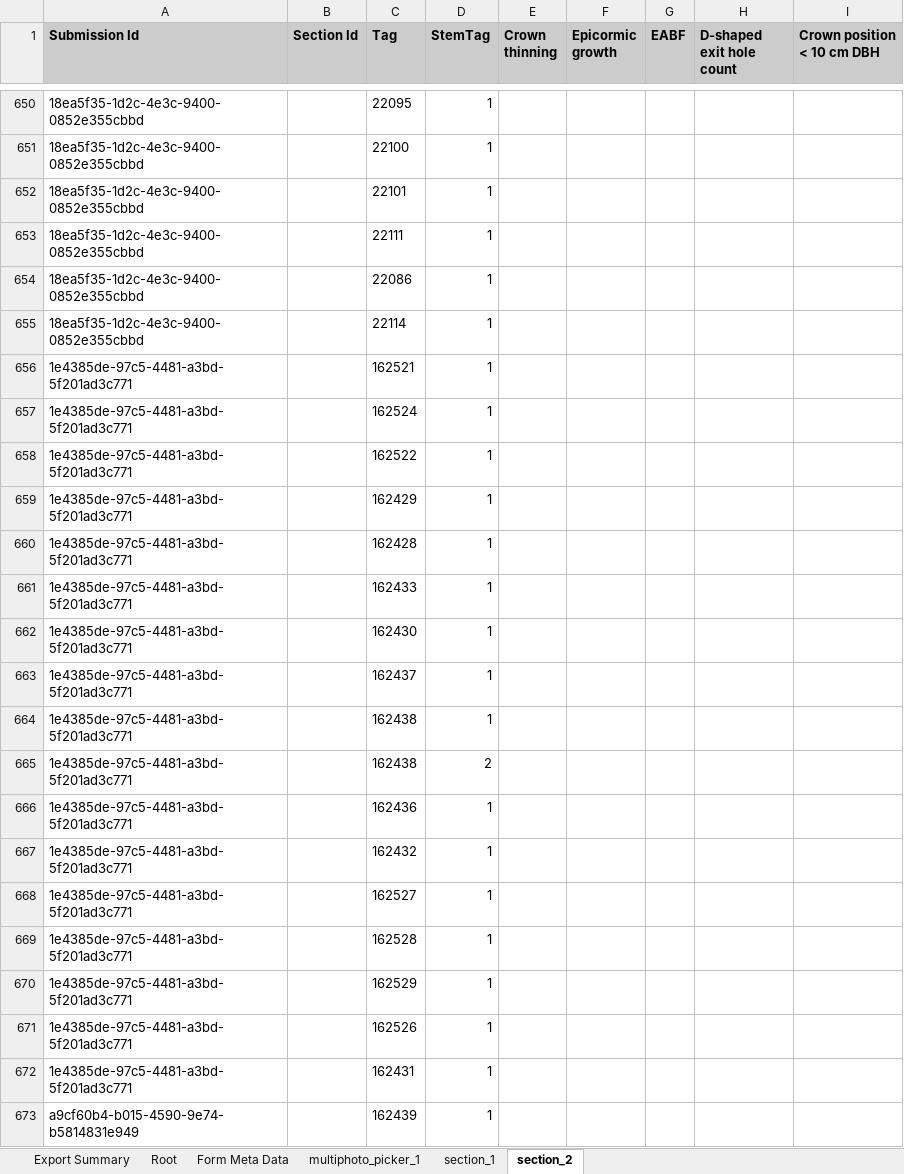
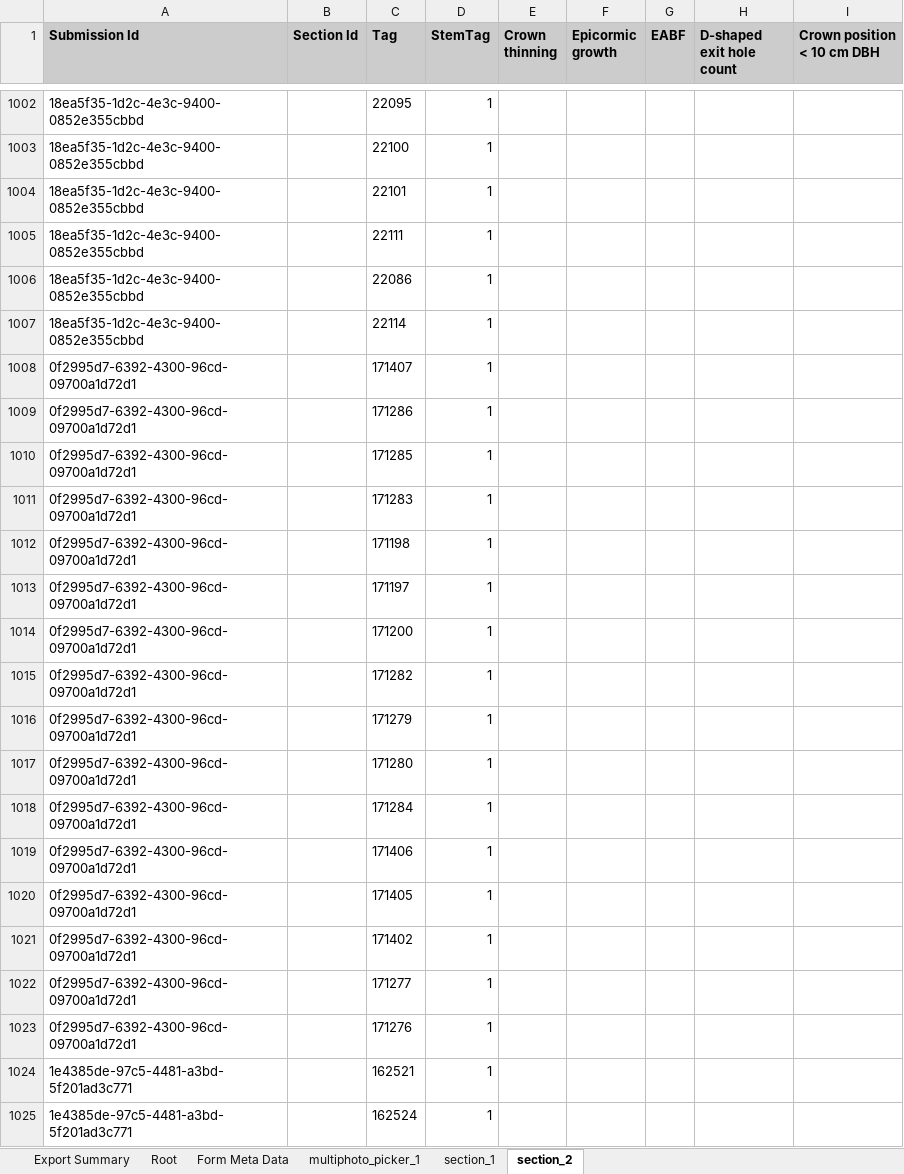
Before and after one commit to SCBI-ForestGEO/SCBImortality, an Excel workbook: raw_data/FFF_excel/SCBI Mortality 2022.xlsx, sheet section_2, drawn as a sheet; only a part is shown, gaps mark what is left out; the shorter side is filled out with more unchanged rows; values as stored, in another font and other column widths than the file's, no borders; the diff covers the shown part only; the diff names each change by its address in the sheet, - before the commit and + after, or states it on an @@ line.

```diff
--- a/raw_data/FFF_excel/SCBI Mortality 2022.xlsx (sheet section_2)
+++ b/raw_data/FFF_excel/SCBI Mortality 2022.xlsx (sheet section_2)
+row 1008: 0f2995d7-6392-4300-96cd-09700a1d72d1 |  | 171407 | 1
+row 1009: 0f2995d7-6392-4300-96cd-09700a1d72d1 |  | 171286 | 1
+row 1010: 0f2995d7-6392-4300-96cd-09700a1d72d1 |  | 171285 | 1
+row 1011: 0f2995d7-6392-4300-96cd-09700a1d72d1 |  | 171283 | 1
+row 1012: 0f2995d7-6392-4300-96cd-09700a1d72d1 |  | 171198 | 1
+row 1013: 0f2995d7-6392-4300-96cd-09700a1d72d1 |  | 171197 | 1
+row 1014: 0f2995d7-6392-4300-96cd-09700a1d72d1 |  | 171200 | 1
+row 1015: 0f2995d7-6392-4300-96cd-09700a1d72d1 |  | 171282 | 1
+row 1016: 0f2995d7-6392-4300-96cd-09700a1d72d1 |  | 171279 | 1
+row 1017: 0f2995d7-6392-4300-96cd-09700a1d72d1 |  | 171280 | 1
+row 1018: 0f2995d7-6392-4300-96cd-09700a1d72d1 |  | 171284 | 1
+row 1019: 0f2995d7-6392-4300-96cd-09700a1d72d1 |  | 171406 | 1
+row 1020: 0f2995d7-6392-4300-96cd-09700a1d72d1 |  | 171405 | 1
+row 1021: 0f2995d7-6392-4300-96cd-09700a1d72d1 |  | 171402 | 1
+row 1022: 0f2995d7-6392-4300-96cd-09700a1d72d1 |  | 171277 | 1
+row 1023: 0f2995d7-6392-4300-96cd-09700a1d72d1 |  | 171276 | 1
```
Also changed, not shown: 352 added rows elsewhere in this sheet, sheet section_1, sheet Root, sheet multiphoto_picker_1, sheet Form Meta Data.
